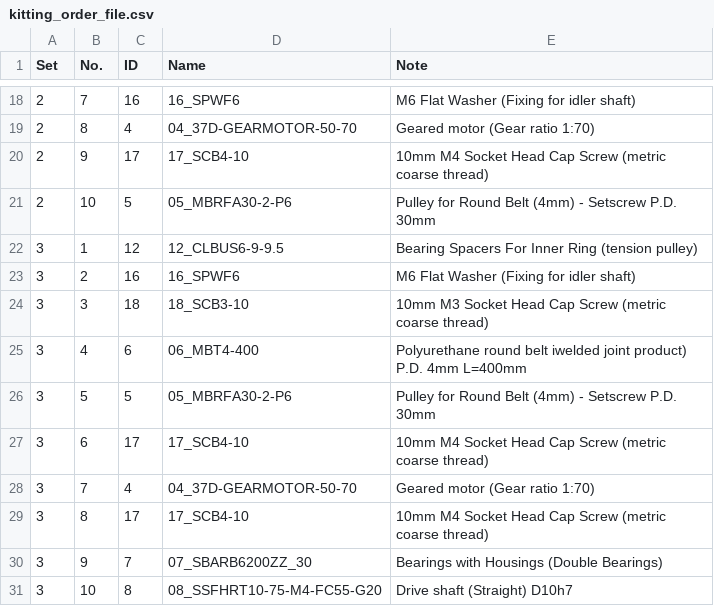
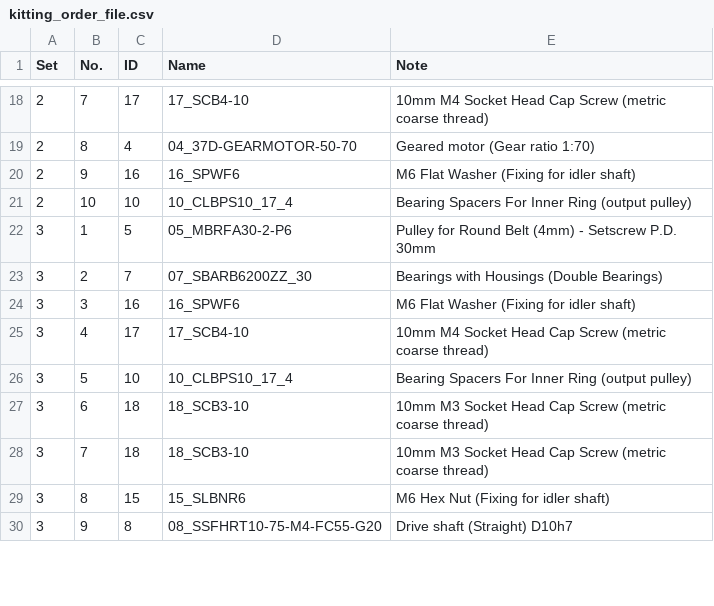
Before and after one commit to Automation-Research-Team/aist_robotiq, a CSV file: o2as_scene_description/config/kitting_order_file.csv, drawn as a sheet; only a part is shown, gaps mark what is left out; removed rows and columns are numbered as before the commit, all else as after; the diff covers the shown part only; the diff names each change by its address in the sheet, - before the commit and + after, or states it on an @@ line.

Commit message:
Kitting trial 2
We went in blind and the order file did not include the washers (a_bot locks up)

```diff
--- a/o2as_scene_description/config/kitting_order_file.csv
+++ b/o2as_scene_description/config/kitting_order_file.csv
-C18 (ID): 16
+C18 (ID): 17
-D18 (Name): 16_SPWF6
+D18 (Name): 17_SCB4-10
-E18 (Note): M6 Flat Washer (Fixing for idler shaft)
+E18 (Note): 10mm M4 Socket Head Cap Screw (metric coarse thread)
-C20 (ID): 17
+C20 (ID): 16
-D20 (Name): 17_SCB4-10
+D20 (Name): 16_SPWF6
-E20 (Note): 10mm M4 Socket Head Cap Screw (metric coarse thread)
+E20 (Note): M6 Flat Washer (Fixing for idler shaft)
-C21 (ID): 5
+C21 (ID): 10
-D21 (Name): 05_MBRFA30-2-P6
+D21 (Name): 10_CLBPS10_17_4
-E21 (Note): Pulley for Round Belt (4mm) - Setscrew P.D. 30mm
+E21 (Note): Bearing Spacers For Inner Ring (output pulley)
-C22 (ID): 12
+C22 (ID): 5
-D22 (Name): 12_CLBUS6-9-9.5
+D22 (Name): 05_MBRFA30-2-P6
-E22 (Note): Bearing Spacers For Inner Ring (tension pulley)
+E22 (Note): Pulley for Round Belt (4mm) - Setscrew P.D. 30mm
+row 23: 3 | 2 | 7 | 07_SBARB6200ZZ_30 | Bearings with Housings (Double Bearings)
-B24 (No.): 2
+B24 (No.): 3
-row 24: 3 | 3 | 18 | 18_SCB3-10 | 10mm M3 Socket Head Cap Screw (metric coarse thread)
-C25 (ID): 6
+C25 (ID): 17
-D25 (Name): 06_MBT4-400
+D25 (Name): 17_SCB4-10
-E25 (Note): Polyurethane round belt iwelded joint product) P.D. 4mm L=400mm
+E25 (Note): 10mm M4 Socket Head Cap Screw (metric coarse thread)
-C26 (ID): 5
+C26 (ID): 10
-D26 (Name): 05_MBRFA30-2-P6
+D26 (Name): 10_CLBPS10_17_4
-E26 (Note): Pulley for Round Belt (4mm) - Setscrew P.D. 30mm
+E26 (Note): Bearing Spacers For Inner Ring (output pulley)
-C27 (ID): 17
+C27 (ID): 18
-D27 (Name): 17_SCB4-10
+D27 (Name): 18_SCB3-10
-E27 (Note): 10mm M4 Socket Head…
+E27 (Note): 10mm M3 Socket Head…
-C28 (ID): 4
+C28 (ID): 18
-D28 (Name): 04_37D-GEARMOTOR-50-70
+D28 (Name): 18_SCB3-10
-E28 (Note): Geared motor (Gear ratio 1:70)
+E28 (Note): 10mm M3 Socket Head Cap Screw (metric coarse thread)
-C29 (ID): 17
+C29 (ID): 15
-D29 (Name): 17_SCB4-10
+D29 (Name): 15_SLBNR6
-E29 (Note): 10mm M4 Socket Head Cap Screw (metric coarse thread)
+E29 (Note): M6 Hex Nut (Fixing for idler shaft)
-row 30: 3 | 9 | 7 | 07_SBARB6200ZZ_30 | Bearings with Housings (Double Bearings)
-B30 (No.): 10
+B30 (No.): 9
```
Also changed, not shown: 7 added rows, 6 removed rows and 19 edited cells elsewhere in this file, o2as_scene_description/urdf/templates/placement_bin_layout.csv, 3 other files.
